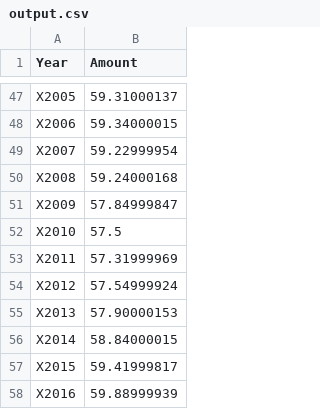
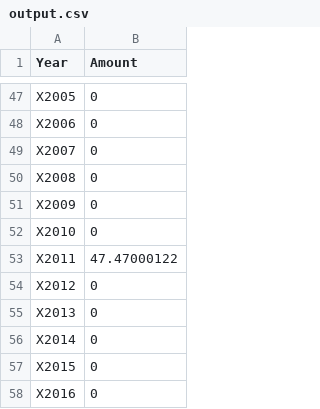
Before and after one commit to seanstutler/info-201-final-proj, a CSV file: scripts/output.csv, drawn as a sheet; only a part is shown, gaps mark what is left out; the diff covers the shown part only.

```diff
--- a/scripts/output.csv
+++ b/scripts/output.csv
@@ -47,12 +47,12 @@
-"X2005",59.31000137
-"X2006",59.34000015
-"X2007",59.22999954
-"X2008",59.24000168
-"X2009",57.84999847
-"X2010",57.5
-"X2011",57.31999969
-"X2012",57.54999924
-"X2013",57.90000153
-"X2014",58.84000015
-"X2015",59.41999817
-"X2016",59.88999939
+"X2005",0
+"X2006",0
+"X2007",0
+"X2008",0
+"X2009",0
+"X2010",0
+"X2011",47.47000122
+"X2012",0
+"X2013",0
+"X2014",0
+"X2015",0
+"X2016",0
```
Also changed, not shown: 25 edited cells elsewhere in this file, 2 other files.
